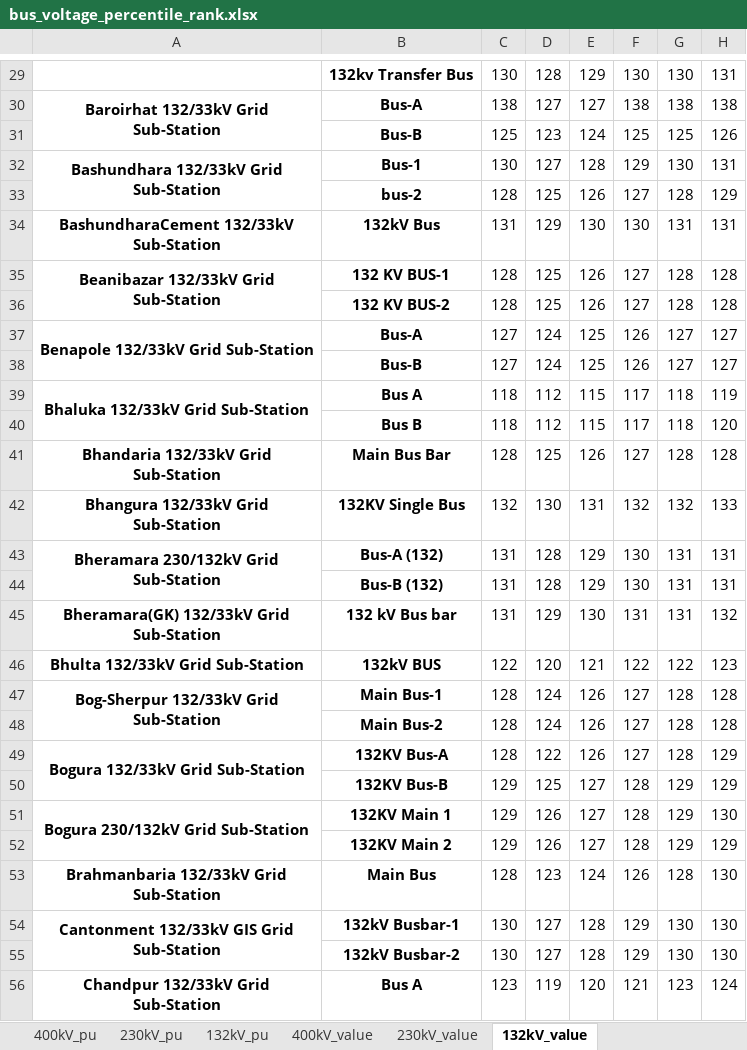
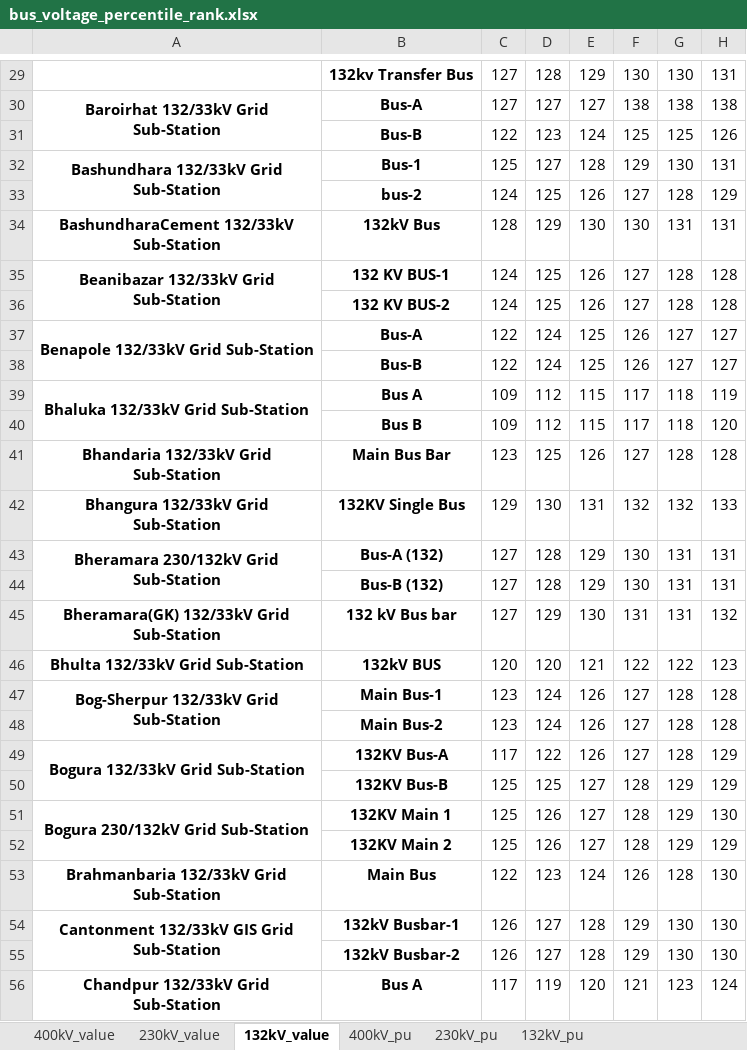
Before and after one commit to alam51/NDT_MOD_v_11, an Excel workbook: voltage/bus_voltage_percentile_rank.xlsx, sheet 132kV_value, drawn as a sheet; only a part is shown, gaps mark what is left out; values as stored, in another font and other column widths than the file's, no borders; conditional formats not drawn; the diff covers the shown part only; the diff names each change by its address in the sheet, - before the commit and + after, or states it on an @@ line.

```diff
--- a/voltage/bus_voltage_percentile_rank.xlsx (sheet 132kV_value)
+++ b/voltage/bus_voltage_percentile_rank.xlsx (sheet 132kV_value)
@@ sheet tab order changed: 400kV_value | 230kV_value | 132kV_value | 400kV_pu | 230kV_pu | 132kV_pu @@
-C29: 130
+C29: 127
-C30: 138
+C30: 127
-C31: 125
+C31: 122
-C32: 130
+C32: 125
-C33: 128
+C33: 124
-C34: 131
+C34: 128
-C35:C36: 128
+C35:C36: 124
-C37:C38: 127
+C37:C38: 122
-C39:C40: 118
+C39:C40: 109
-C41: 128
+C41: 123
-C42: 132
+C42: 129
-C43:C45: 131
+C43:C45: 127
-C46: 122
+C46: 120
-C47:C48: 128
+C47:C48: 123
-C49: 128
+C49: 117
-C50:C52: 129
+C50:C52: 125
-C53: 128
+C53: 122
-C54:C55: 130
+C54:C55: 126
-C56: 123
+C56: 117
```
Also changed, not shown: 1 added row, 1 removed row and 252 edited cells elsewhere in this sheet, sheet 132kV_pu, sheet 230kV_pu, sheet 400kV_pu, sheet 230kV_value, sheet 400kV_value, charts or pictures, outage/outage_summary1.xlsx, transformer/monthly_transformer_max.xlsx, 7 other files.
